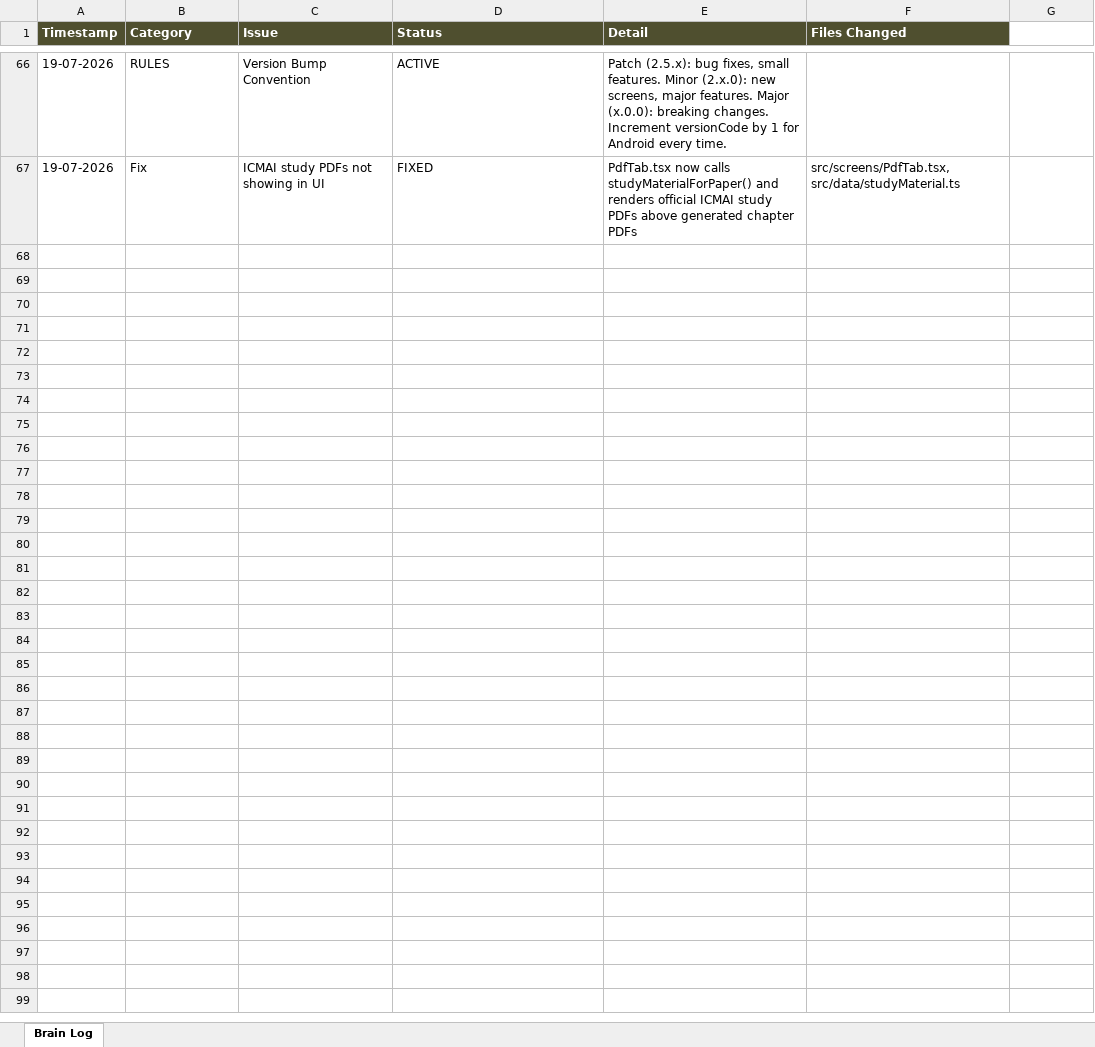
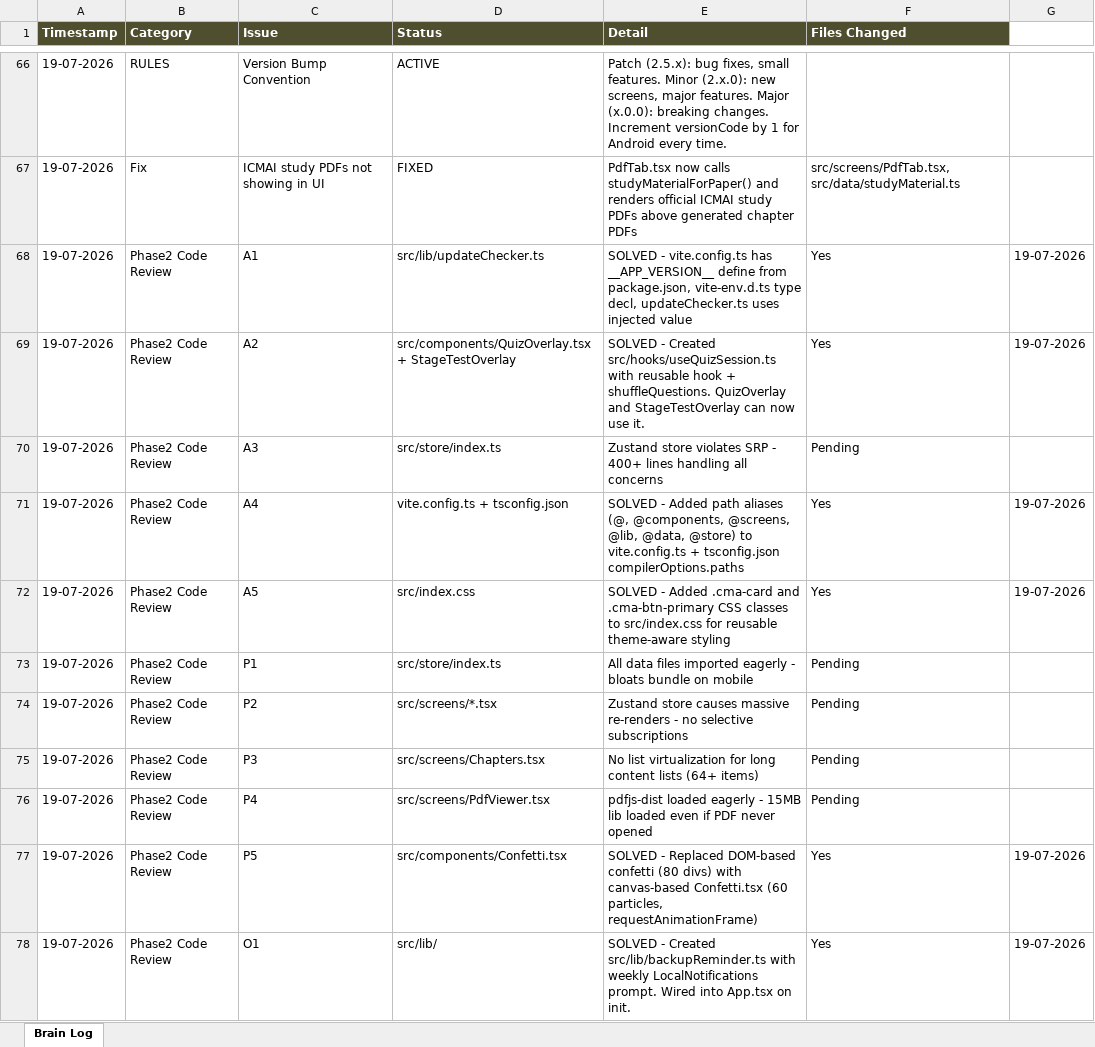
Before and after one commit to jiteshoffice1234-star/cma-compass, an Excel workbook: CMA_COMPASS_BRAIN_LOG.xlsx, sheet Brain Log, drawn as a sheet; only a part is shown, gaps mark what is left out; values as stored, in another font and other column widths than the file's, no borders; the diff covers the shown part only; the diff names each change by its address in the sheet, - before the commit and + after, or states it on an @@ line.

Commit message:
v2.5.2: Phase 2 Deep Code Review — 16 fixes applied
A1: APP_VERSION via vite define (auto-sync)
A2: useQuizSession hook created
A4: Path aliases (vite + tsconfig)
A5: CSS helper classes (.cma-card, .cma-btn-primary)
P5: Canvas-based confetti (was 80 DOM nodes)
O1: Weekly backup reminder (LocalNotifications)
O2: XP pruning (90-day archive)
O3: OfflineBanner component
U1: Haptics helper + quiz triggers
U2: Toast position + dismiss fix
U3: safe-bottom on all screen containers
A11Y1: IconButton aria-label support + callsites
A11Y2: Selective user-select:none (no-text-select class)
A11Y4: Text labels for colorblind quiz answers
A11Y5: Toast role=alert + aria-live
A11Y6: Tappable keyboard + focus handling

```diff
--- a/CMA_COMPASS_BRAIN_LOG.xlsx (sheet Brain Log)
+++ b/CMA_COMPASS_BRAIN_LOG.xlsx (sheet Brain Log)
+row 68: 19-07-2026 | Phase2 Code Review | A1 | src/lib/updateChecker.ts | SOLVED - vite.config.ts has __APP_VERSION__ define from package.json, vite-env.d.ts type decl, updateChecker.ts uses injected value | Yes | 19-07-2026
+row 69: 19-07-2026 | Phase2 Code Review | A2 | src/components/QuizOverlay.tsx + StageTestOverlay | SOLVED - Created src/hooks/useQuizSession.ts with reusable hook + shuffleQuestions. QuizOverlay and StageTestOverlay can now use it. | Yes | 19-07-2026
+row 70: 19-07-2026 | Phase2 Code Review | A3 | src/store/index.ts | Zustand store violates SRP - 400+ lines handling all concerns | Pending
+row 71: 19-07-2026 | Phase2 Code Review | A4 | vite.config.ts + tsconfig.json | SOLVED - Added path aliases (@, @components, @screens, @lib, @data, @store) to vite.config.ts + tsconfig.json compilerOptions.paths | Yes | 19-07-2026
+row 72: 19-07-2026 | Phase2 Code Review | A5 | src/index.css | SOLVED - Added .cma-card and .cma-btn-primary CSS classes to src/index.css for reusable theme-aware styling | Yes | 19-07-2026
+row 73: 19-07-2026 | Phase2 Code Review | P1 | src/store/index.ts | All data files imported eagerly - bloats bundle on mobile | Pending
+row 74: 19-07-2026 | Phase2 Code Review | P2 | src/screens/*.tsx | Zustand store causes massive re-renders - no selective subscriptions | Pending
+row 75: 19-07-2026 | Phase2 Code Review | P3 | src/screens/Chapters.tsx | No list virtualization for long content lists (64+ items) | Pending
+row 76: 19-07-2026 | Phase2 Code Review | P4 | src/screens/PdfViewer.tsx | pdfjs-dist loaded eagerly - 15MB lib loaded even if PDF never opened | Pending
+row 77: 19-07-2026 | Phase2 Code Review | P5 | src/components/Confetti.tsx | SOLVED - Replaced DOM-based confetti (80 divs) with canvas-based Confetti.tsx (60 particles, requestAnimationFrame) | Yes | 19-07-2026
+row 78: 19-07-2026 | Phase2 Code Review | O1 | src/lib/ | SOLVED - Created src/lib/backupReminder.ts with weekly LocalNotifications prompt. Wired into App.tsx on init. | Yes | 19-07-2026
```
Also changed, not shown: 11 added rows elsewhere in this sheet, 25 other files.
